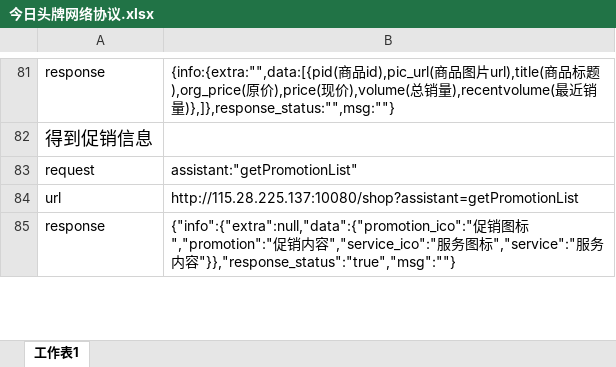
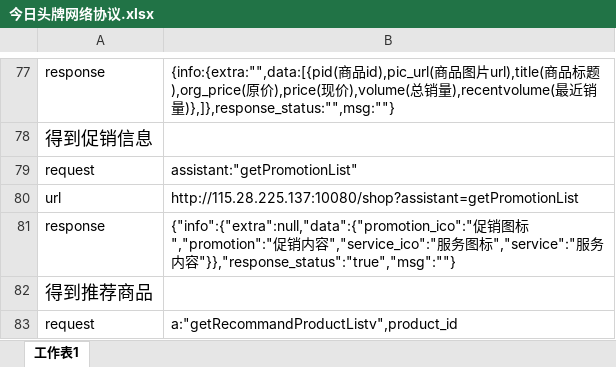
Before and after one commit to gump2012/todaylead, an Excel workbook: 今日头牌网络协议.xlsx, sheet 工作表1, drawn as a sheet; only a part is shown, gaps mark what is left out; values as stored, in another font and other column widths than the file's, no borders; the diff covers the shown part only; the diff names each change by its address in the sheet, - before the commit and + after, or states it on an @@ line.

Commit message:
update

```diff
--- a/今日头牌网络协议.xlsx (sheet 工作表1)
+++ b/今日头牌网络协议.xlsx (sheet 工作表1)
+row 82: 得到推荐商品
+row 83: request | a:"getRecommandProductListv",product_id
```
Also changed, not shown: 6 added rows, 4 removed rows and 1 edited cell elsewhere in this sheet.
